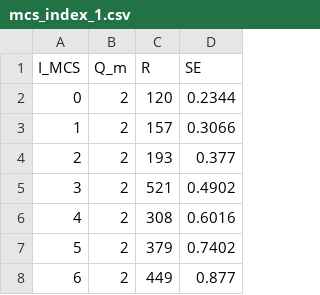
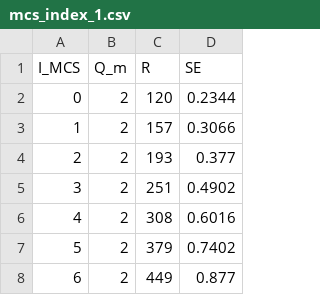
Before and after one commit to nbulk/5G_MCS_tables, a CSV file: mcs_index_1.csv, drawn as a sheet; only a part is shown.

Commit message:
Update mcs_index_1.csv

```diff
--- a/mcs_index_1.csv
+++ b/mcs_index_1.csv
@@ -4,3 +4,3 @@ I_MCS,Q_m,R,SE
 2,2,193,0.377
-3,2,521,0.4902
+3,2,251,0.4902
 4,2,308,0.6016
```
